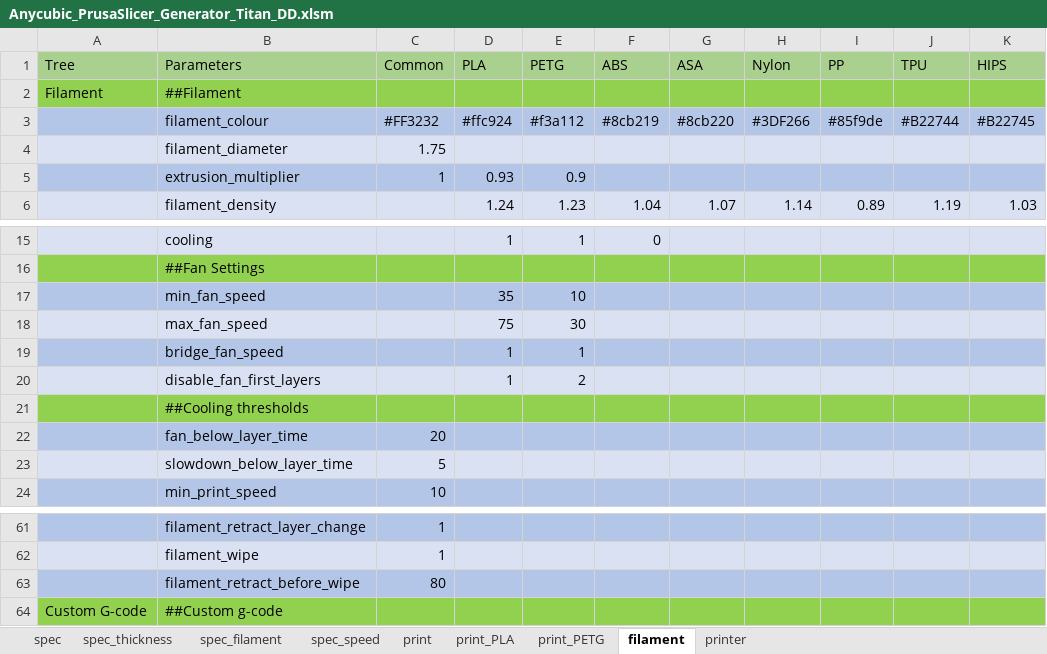
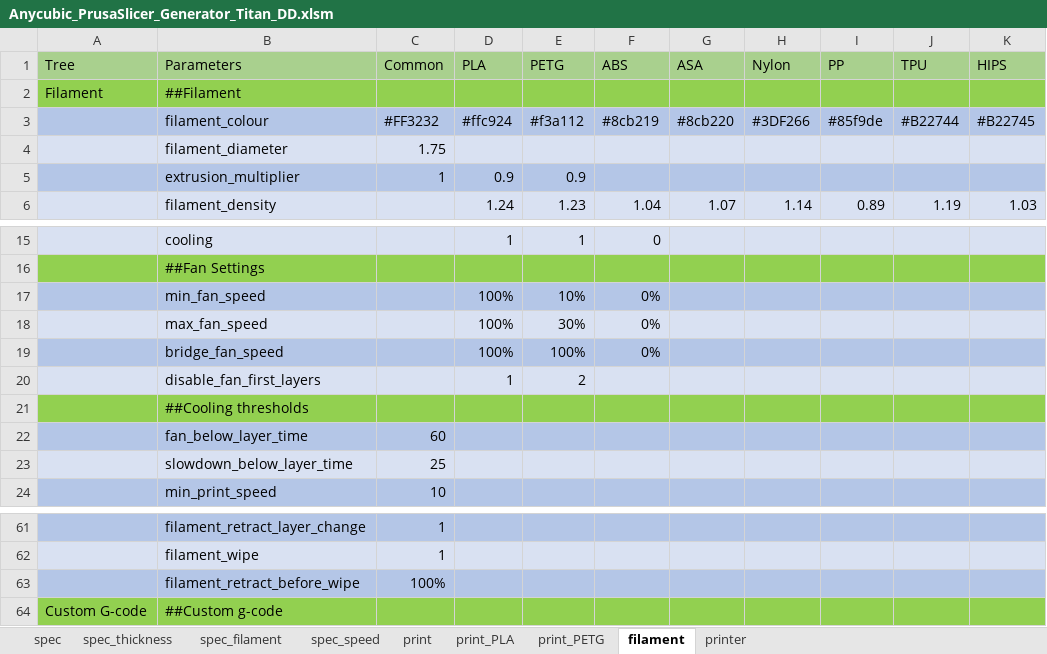
Before and after one commit to softkannan/3DPrint, an Excel workbook: slicer/anycubic/for_marlin/Anycubic_PrusaSlicer_Generator_Titan_DD/Anycubic_PrusaSlicer_Generator_Titan_DD.xlsm, sheet filament, drawn as a sheet; only a part is shown, gaps mark what is left out; values as stored, in another font and other column widths than the file's, no borders; the diff names each change by its address in the sheet, - before the commit and + after, or states it on an @@ line.

```diff
--- a/slicer/anycubic/for_marlin/Anycubic_PrusaSlicer_Generator_Titan_DD/Anycubic_PrusaSlicer_Generator_Titan_DD.xlsm (sheet filament)
+++ b/slicer/anycubic/for_marlin/Anycubic_PrusaSlicer_Generator_Titan_DD/Anycubic_PrusaSlicer_Generator_Titan_DD.xlsm (sheet filament)
-D5 (PLA): 0.93
+D5 (PLA): 0.9
-D17 (PLA): 35
+D17 (PLA): 100%
-E17 (PETG): 10
+E17 (PETG): 10%
-F17:F19 (ABS): (empty)
+F17:F19 (ABS): 0%
-D18 (PLA): 75
+D18 (PLA): 100%
-E18 (PETG): 30
+E18 (PETG): 30%
-D19 (PLA): 1
+D19 (PLA): 100%
-E19 (PETG): 1
+E19 (PETG): 100%
-C22 (Common): 20
+C22 (Common): 60
-C23 (Common): 5
+C23 (Common): 25
-C63 (Common): 80
+C63 (Common): 100%
```
Also changed, not shown: sheet print_PLA, sheet print, sheet print_PETG, sheet spec, formulas that keep their value.
